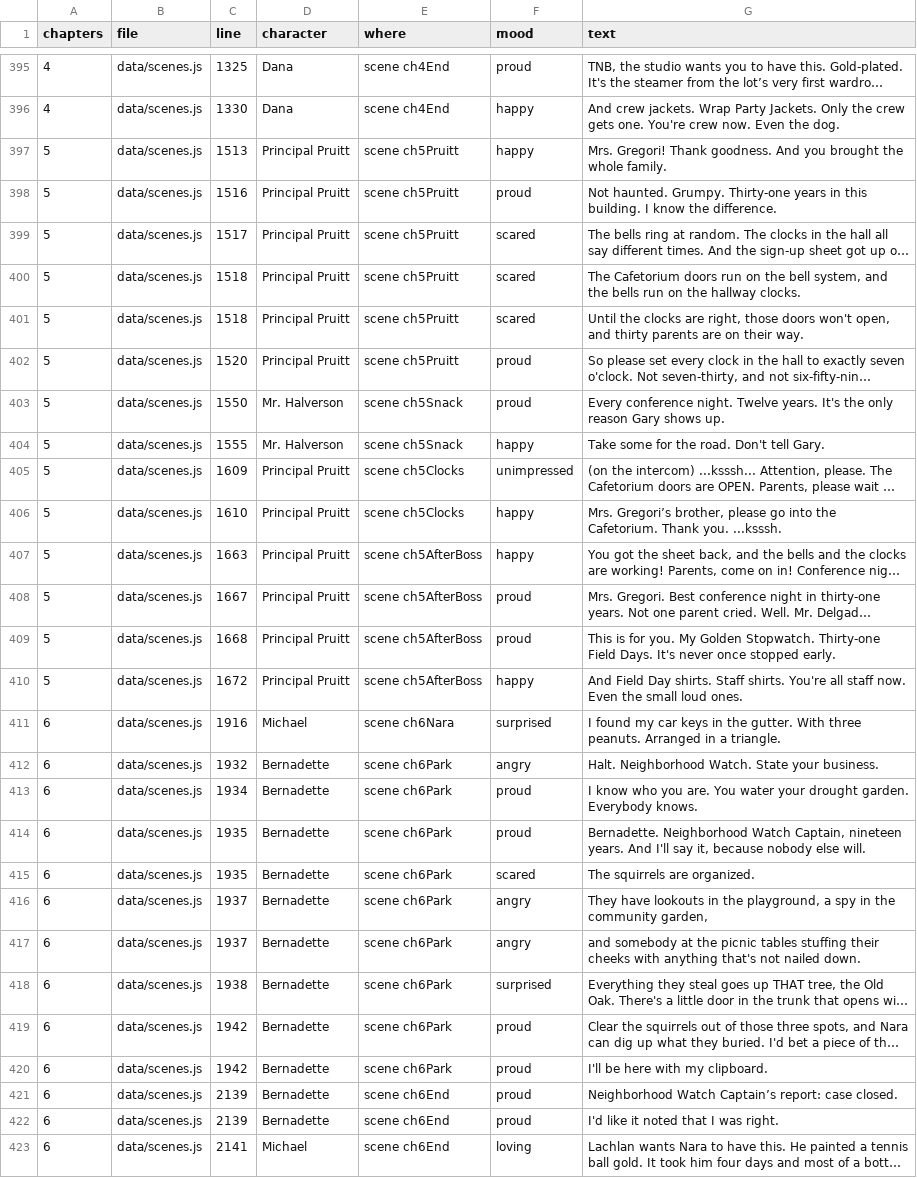
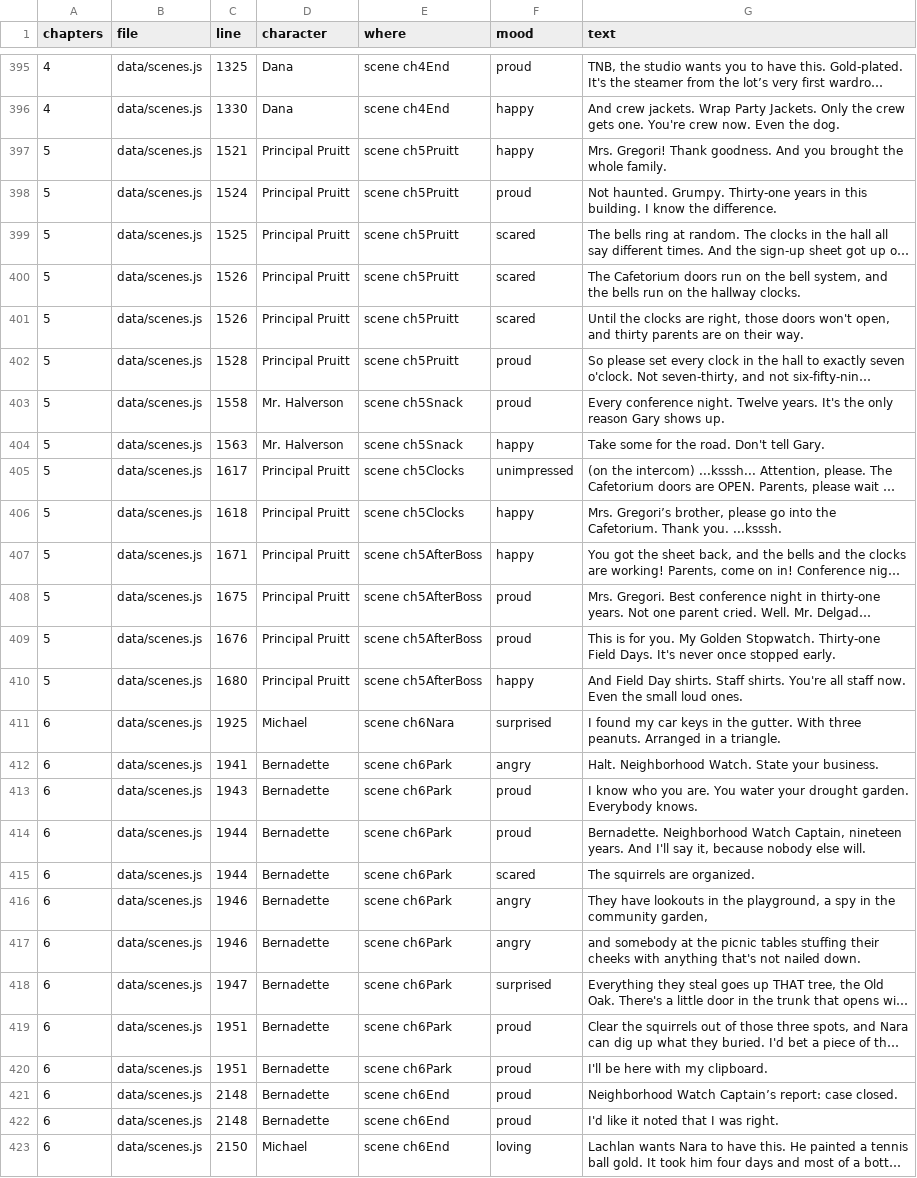
Before and after one commit to trivituso81/adventures-of-tom, a TSV file: docs/npc-emotion-lines.tsv, drawn as a sheet; only a part is shown, gaps mark what is left out; long unchanged cells end in …; the diff covers the shown part only; the diff names each change by its address in the sheet, - before the commit and + after, or states it on an @@ line.

```diff
--- a/docs/npc-emotion-lines.tsv
+++ b/docs/npc-emotion-lines.tsv
-C397 (line): 1513
+C397 (line): 1521
-C398 (line): 1516
+C398 (line): 1524
-C399 (line): 1517
+C399 (line): 1525
-C400:C401 (line): 1518
+C400:C401 (line): 1526
-C402 (line): 1520
+C402 (line): 1528
-C403 (line): 1550
+C403 (line): 1558
-C404 (line): 1555
+C404 (line): 1563
-C405 (line): 1609
+C405 (line): 1617
-C406 (line): 1610
+C406 (line): 1618
-C407 (line): 1663
+C407 (line): 1671
-C408 (line): 1667
+C408 (line): 1675
-C409 (line): 1668
+C409 (line): 1676
-C410 (line): 1672
+C410 (line): 1680
-C411 (line): 1916
+C411 (line): 1925
-C412 (line): 1932
+C412 (line): 1941
-C413 (line): 1934
+C413 (line): 1943
-C414:C415 (line): 1935
+C414:C415 (line): 1944
-C416:C417 (line): 1937
+C416:C417 (line): 1946
-C418 (line): 1938
+C418 (line): 1947
-C419:C420 (line): 1942
+C419:C420 (line): 1951
-C421:C422 (line): 2139
+C421:C422 (line): 2148
-C423 (line): 2141
+C423 (line): 2150
```
Also changed, not shown: 5 removed rows and 61 edited cells elsewhere in this file, 29 other files.
